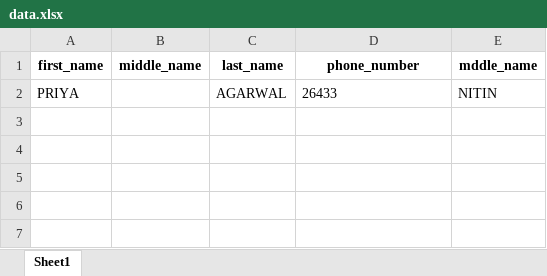
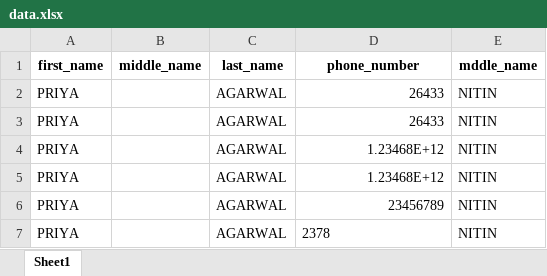
Before and after one commit to Tahabpoker/voter_list_display, an Excel workbook: data.xlsx, sheet Sheet1, drawn as a sheet; values as stored, in another font and other column widths than the file's, no borders; the diff names each change by its address in the sheet, - before the commit and + after, or states it on an @@ line.

```diff
--- a/data.xlsx (sheet Sheet1)
+++ b/data.xlsx (sheet Sheet1)
-D2 alignment: left
+D2 alignment: right
+row 3: PRIYA |  | AGARWAL | 26433 | NITIN
+row 4: PRIYA |  | AGARWAL | 1.23468E+12 | NITIN
+row 5: PRIYA |  | AGARWAL | 1.23468E+12 | NITIN
+row 6: PRIYA |  | AGARWAL | 23456789 | NITIN
+row 7: PRIYA |  | AGARWAL | 2378 | NITIN
```
Also changed, not shown: 5 other files.
